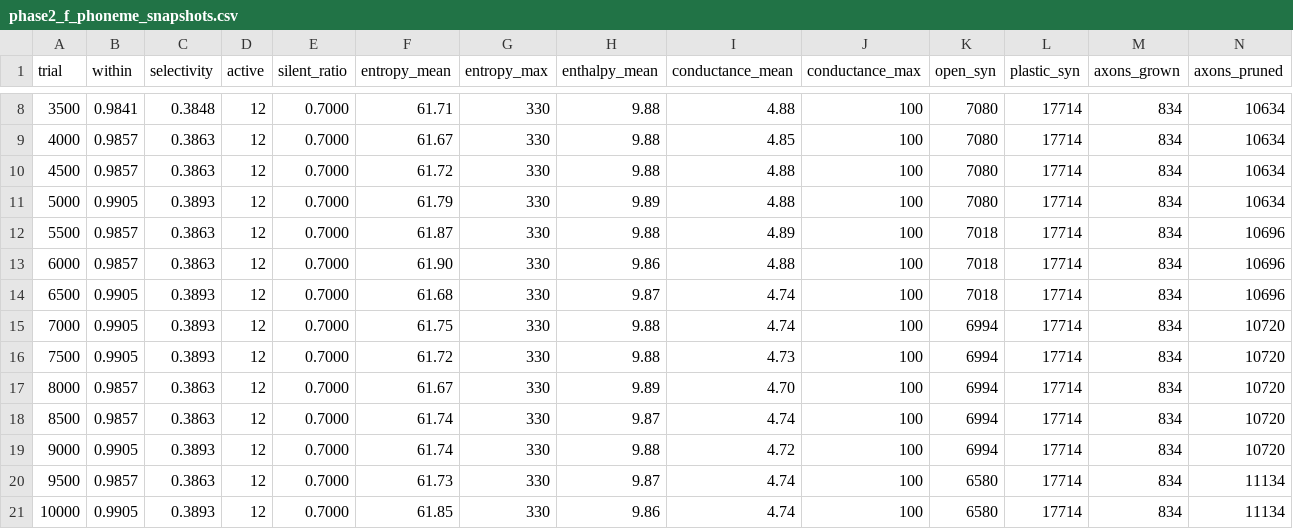
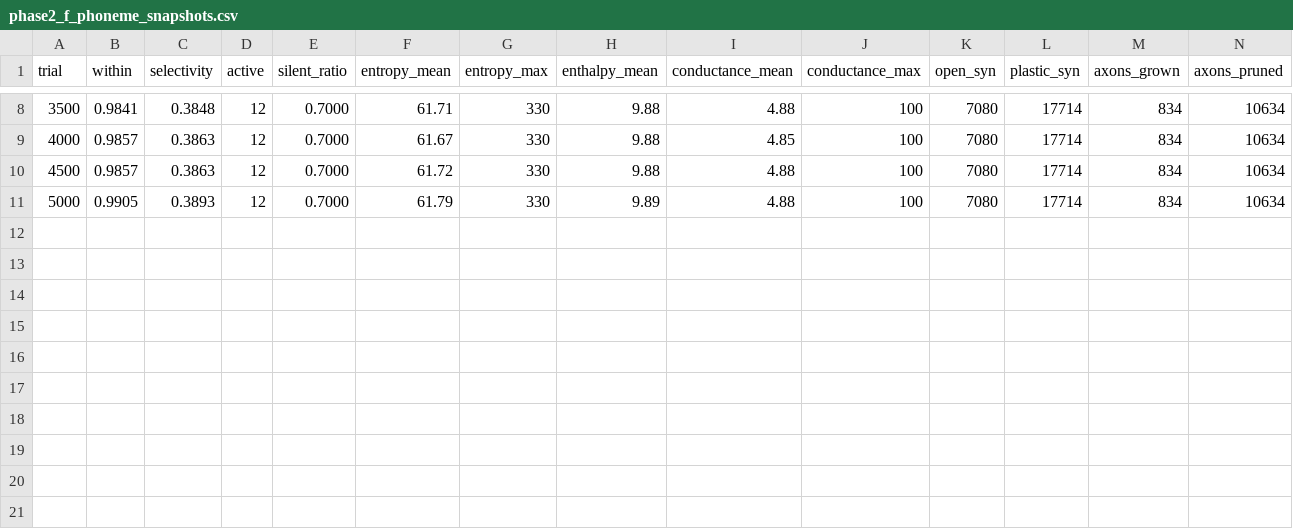
Before and after one commit to vivacchi/drpnn, a CSV file: spiking_brain/phase2_f_phoneme_snapshots.csv, drawn as a sheet; only a part is shown, gaps mark what is left out; rows hold the shown columns only; the diff names each change by its address in the sheet, - before the commit and + after, or states it on an @@ line.

```diff
--- a/spiking_brain/phase2_f_phoneme_snapshots.csv
+++ b/spiking_brain/phase2_f_phoneme_snapshots.csv
-row 12: 5500 | 0.9857 | 0.3863 | 12 | 0.7000 | 61.87 | 330 | 9.88 | 4.89 | 100 | 7018 | 17714 | 834 | 10696
-row 13: 6000 | 0.9857 | 0.3863 | 12 | 0.7000 | 61.90 | 330 | 9.86 | 4.88 | 100 | 7018 | 17714 | 834 | 10696
-row 14: 6500 | 0.9905 | 0.3893 | 12 | 0.7000 | 61.68 | 330 | 9.87 | 4.74 | 100 | 7018 | 17714 | 834 | 10696
-row 15: 7000 | 0.9905 | 0.3893 | 12 | 0.7000 | 61.75 | 330 | 9.88 | 4.74 | 100 | 6994 | 17714 | 834 | 10720
-row 16: 7500 | 0.9905 | 0.3893 | 12 | 0.7000 | 61.72 | 330 | 9.88 | 4.73 | 100 | 6994 | 17714 | 834 | 10720
-row 17: 8000 | 0.9857 | 0.3863 | 12 | 0.7000 | 61.67 | 330 | 9.89 | 4.70 | 100 | 6994 | 17714 | 834 | 10720
-row 18: 8500 | 0.9857 | 0.3863 | 12 | 0.7000 | 61.74 | 330 | 9.87 | 4.74 | 100 | 6994 | 17714 | 834 | 10720
-row 19: 9000 | 0.9905 | 0.3893 | 12 | 0.7000 | 61.74 | 330 | 9.88 | 4.72 | 100 | 6994 | 17714 | 834 | 10720
-row 20: 9500 | 0.9857 | 0.3863 | 12 | 0.7000 | 61.73 | 330 | 9.87 | 4.74 | 100 | 6580 | 17714 | 834 | 11134
-row 21: 10000 | 0.9905 | 0.3893 | 12 | 0.7000 | 61.85 | 330 | 9.86 | 4.74 | 100 | 6580 | 17714 | 834 | 11134
```
Also changed, not shown: 2 other files.
